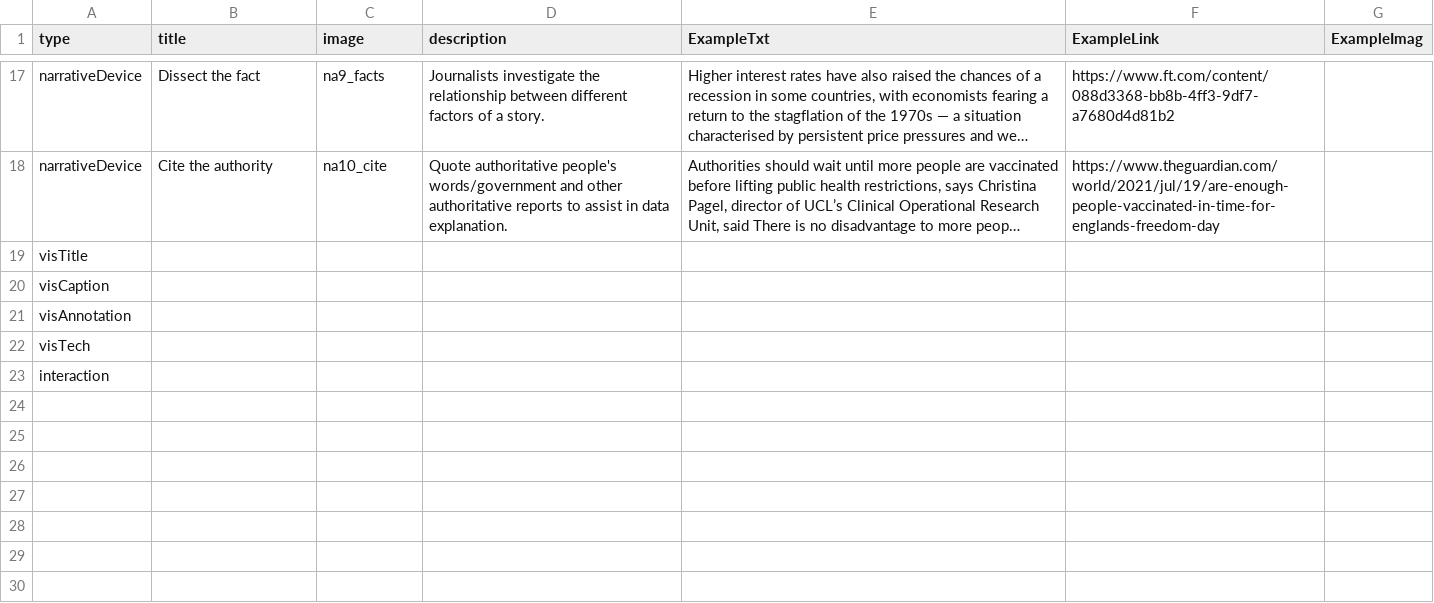
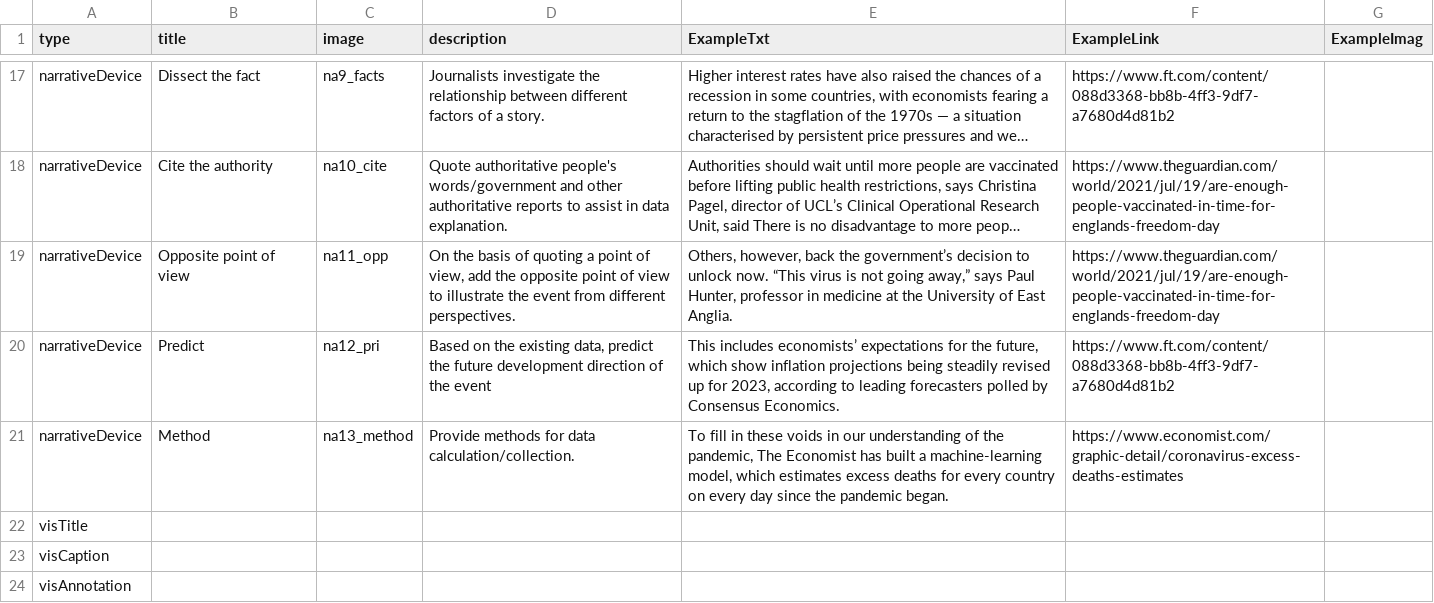
Before and after one commit to datadrivenarticle/datadrivenarticle, a CSV file: patterns.csv, drawn as a sheet; only a part is shown, gaps mark what is left out; the shorter side is filled out with more unchanged rows; long unchanged cells end in …; the diff names each change by its address in the sheet, - before the commit and + after, or states it on an @@ line.

Commit message:
Update patterns.csv

```diff
--- a/patterns.csv
+++ b/patterns.csv
+row 19: narrativeDevice | Opposite point of view | na11_opp | On the basis of quoting a point of view, add the opposite point of view to illustrate the event from different perspectives. | Others, however, back the government’s decision to unlock now. “This virus is not going away,” says Paul Hunter, professor in medicine at the University of East Anglia. | https://www.theguardian.com/world/2021/jul/19/are-enough-people-vaccinated-in-time-for-englands-freedom-day
+row 20: narrativeDevice | Predict | na12_pri | Based on the existing data, predict the future development direction of the event | This includes economists’ expectations for the future, which show inflation projections being steadily revised up for 2023, according to leading forecasters polled by Consensus Economics. | https://www.ft.com/content/088d3368-bb8b-4ff3-9df7-a7680d4d81b2
+row 21: narrativeDevice | Method | na13_method | Provide methods for data calculation/collection. | To fill in these voids in our understanding of the pandemic, The Economist has built a machine-learning model, which estimates excess deaths for every country on every day since the pandemic began. | https://www.economist.com/graphic-detail/coronavirus-excess-deaths-estimates
```
